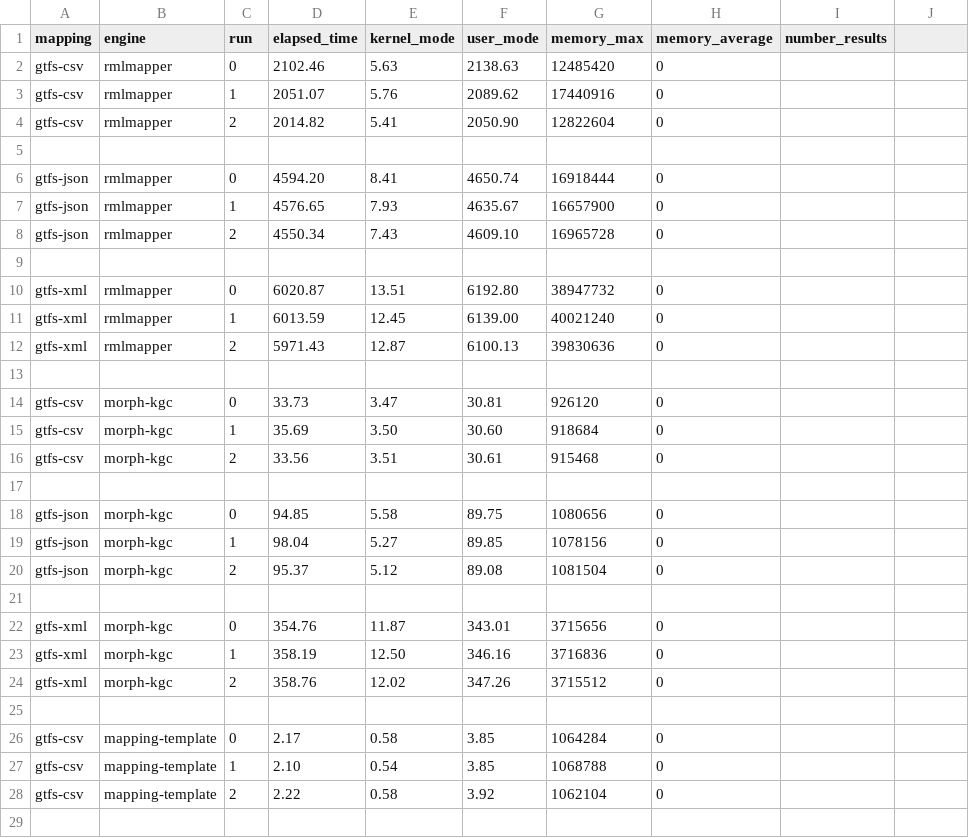
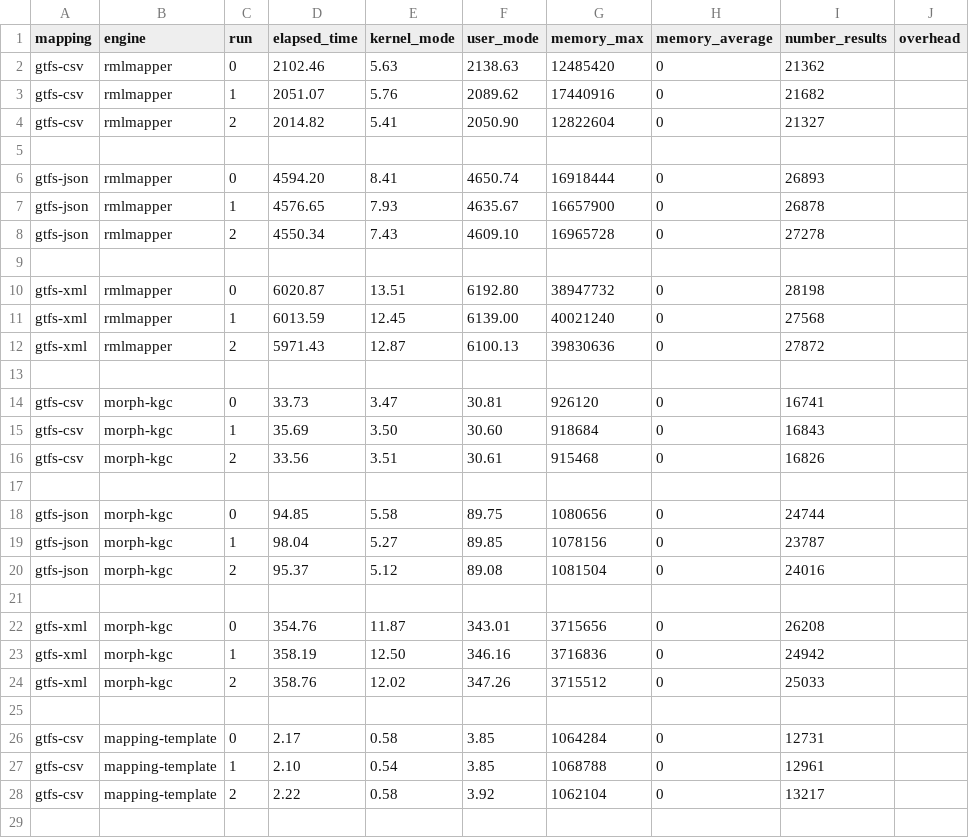
Before and after one commit to cefriel/mapping-template-eval, a CSV file: results/Results - Time - GTFS-10.csv, drawn as a sheet; only a part is shown; the diff covers the shown part only.

Commit message:
result times for morph-kgc parallel and added virtuoso load times for everything

```diff
--- a/results/Results - Time - GTFS-10.csv
+++ b/results/Results - Time - GTFS-10.csv
@@ -1,4 +1,4 @@
-mapping,engine,run,elapsed_time,kernel_mode,user_mode,memory_max,memory_average,number_results
-gtfs-csv,rmlmapper,0,2102.46,5.63,2138.63,12485420,0,
-gtfs-csv,rmlmapper,1,2051.07,5.76,2089.62,17440916,0,
-gtfs-csv,rmlmapper,2,2014.82,5.41,2050.90,12822604,0,
+mapping,engine,run,elapsed_time,kernel_mode,user_mode,memory_max,memory_average,number_results,overhead
+gtfs-csv,rmlmapper,0,2102.46,5.63,2138.63,12485420,0,21362
+gtfs-csv,rmlmapper,1,2051.07,5.76,2089.62,17440916,0,21682
+gtfs-csv,rmlmapper,2,2014.82,5.41,2050.90,12822604,0,21327
@@ -6,3 +6,3 @@ gtfs-csv,rmlmapper,2,2014.82,5.41,2050.90,12822604,0,
-gtfs-json,rmlmapper,0,4594.20,8.41,4650.74,16918444,0,
-gtfs-json,rmlmapper,1,4576.65,7.93,4635.67,16657900,0,
-gtfs-json,rmlmapper,2,4550.34,7.43,4609.10,16965728,0,
+gtfs-json,rmlmapper,0,4594.20,8.41,4650.74,16918444,0,26893
+gtfs-json,rmlmapper,1,4576.65,7.93,4635.67,16657900,0,26878
+gtfs-json,rmlmapper,2,4550.34,7.43,4609.10,16965728,0,27278
@@ -10,3 +10,3 @@ gtfs-json,rmlmapper,2,4550.34,7.43,4609.10,16965728,0,
-gtfs-xml,rmlmapper,0,6020.87,13.51,6192.80,38947732,0,
-gtfs-xml,rmlmapper,1,6013.59,12.45,6139.00,40021240,0,
-gtfs-xml,rmlmapper,2,5971.43,12.87,6100.13,39830636,0,
+gtfs-xml,rmlmapper,0,6020.87,13.51,6192.80,38947732,0,28198
+gtfs-xml,rmlmapper,1,6013.59,12.45,6139.00,40021240,0,27568
+gtfs-xml,rmlmapper,2,5971.43,12.87,6100.13,39830636,0,27872
@@ -14,3 +14,3 @@ gtfs-xml,rmlmapper,2,5971.43,12.87,6100.13,39830636,0,
-gtfs-csv,morph-kgc,0,33.73,3.47,30.81,926120,0,
-gtfs-csv,morph-kgc,1,35.69,3.50,30.60,918684,0,
-gtfs-csv,morph-kgc,2,33.56,3.51,30.61,915468,0,
+gtfs-csv,morph-kgc,0,33.73,3.47,30.81,926120,0,16741
+gtfs-csv,morph-kgc,1,35.69,3.50,30.60,918684,0,16843
+gtfs-csv,morph-kgc,2,33.56,3.51,30.61,915468,0,16826
@@ -18,3 +18,3 @@ gtfs-csv,morph-kgc,2,33.56,3.51,30.61,915468,0,
-gtfs-json,morph-kgc,0,94.85,5.58,89.75,1080656,0,
-gtfs-json,morph-kgc,1,98.04,5.27,89.85,1078156,0,
-gtfs-json,morph-kgc,2,95.37,5.12,89.08,1081504,0,
+gtfs-json,morph-kgc,0,94.85,5.58,89.75,1080656,0,24744
+gtfs-json,morph-kgc,1,98.04,5.27,89.85,1078156,0,23787
+gtfs-json,morph-kgc,2,95.37,5.12,89.08,1081504,0,24016
@@ -22,3 +22,3 @@ gtfs-json,morph-kgc,2,95.37,5.12,89.08,1081504,0,
-gtfs-xml,morph-kgc,0,354.76,11.87,343.01,3715656,0,
-gtfs-xml,morph-kgc,1,358.19,12.50,346.16,3716836,0,
-gtfs-xml,morph-kgc,2,358.76,12.02,347.26,3715512,0,
+gtfs-xml,morph-kgc,0,354.76,11.87,343.01,3715656,0,26208
+gtfs-xml,morph-kgc,1,358.19,12.50,346.16,3716836,0,24942
+gtfs-xml,morph-kgc,2,358.76,12.02,347.26,3715512,0,25033
@@ -26,3 +26,3 @@ gtfs-xml,morph-kgc,2,358.76,12.02,347.26,3715512,0,
-gtfs-csv,mapping-template,0,2.17,0.58,3.85,1064284,0,
-gtfs-csv,mapping-template,1,2.10,0.54,3.85,1068788,0,
-gtfs-csv,mapping-template,2,2.22,0.58,3.92,1062104,0,
+gtfs-csv,mapping-template,0,2.17,0.58,3.85,1064284,0,12731
+gtfs-csv,mapping-template,1,2.10,0.54,3.85,1068788,0,12961
+gtfs-csv,mapping-template,2,2.22,0.58,3.92,1062104,0,13217
```
Also changed, not shown: 12 added rows and 15 edited cells elsewhere in this file, results/Results - Time - GTFS-1.csv, results/Results - Time - GTFS-100.csv.
